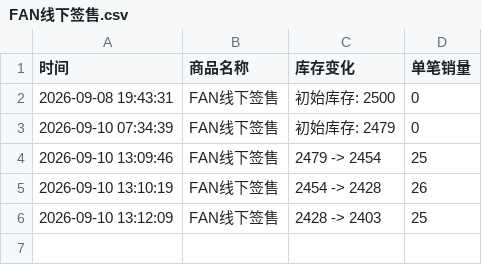
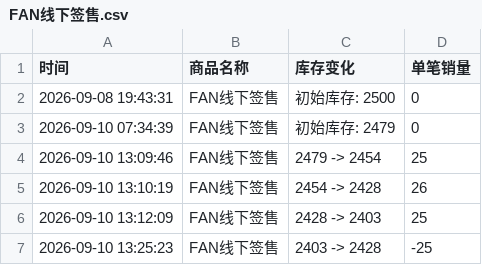
Before and after one commit to Juineii/nouera_md0910, a CSV file: FAN线下签售.csv, drawn as a sheet; the diff names each change by its address in the sheet, - before the commit and + after, or states it on an @@ line.

Commit message:
自动更新数据 2026-09-10 13:25:27

```diff
--- a/FAN线下签售.csv
+++ b/FAN线下签售.csv
+row 7: 2026-09-10 13:25:23 | FAN线下签售 | 2403 -> 2428 | -25
```
